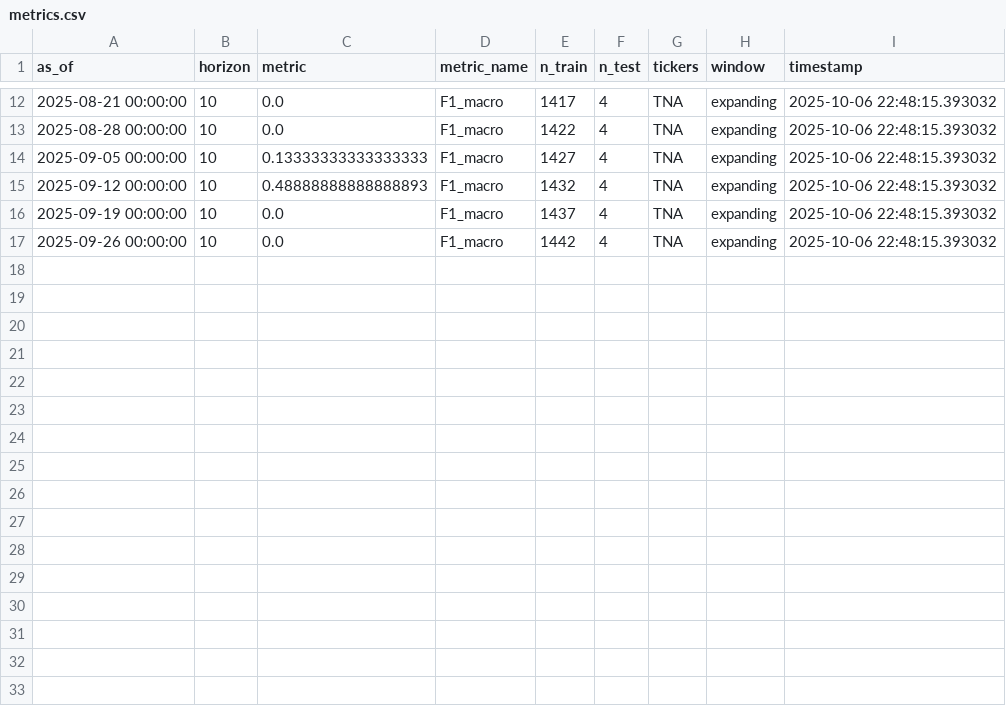
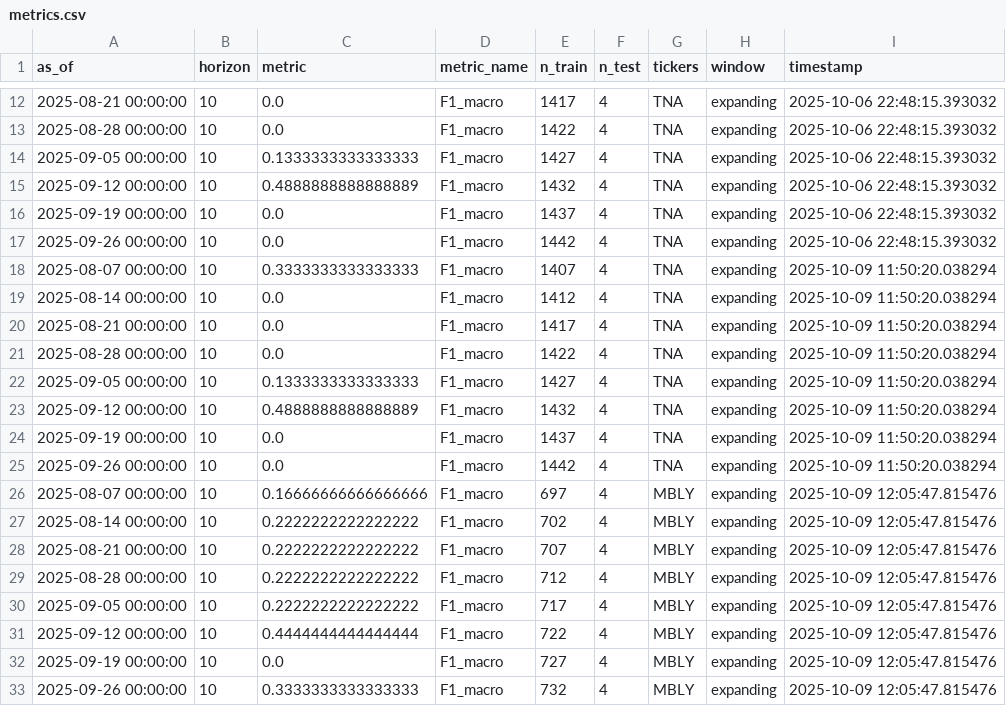
Before and after one commit to skwick-gif/AI-BOT-TRADE, a CSV file: data/silver/metrics.csv, drawn as a sheet; only a part is shown, gaps mark what is left out.

```diff
--- a/data/silver/metrics.csv
+++ b/data/silver/metrics.csv
@@ -13,5 +13,21 @@ as_of,horizon,metric,metric_name,n_train,n_test,tickers,window,timestamp
 2025-08-28 00:00:00,10,0.0,F1_macro,1422,4,TNA,expanding,2025-10-06 22:48:15.393032
-2025-09-05 00:00:00,10,0.13333333333333333,F1_macro,1427,4,TNA,expanding,2025-10-06 22:48:15.393032
-2025-09-12 00:00:00,10,0.48888888888888893,F1_macro,1432,4,TNA,expanding,2025-10-06 22:48:15.393032
+2025-09-05 00:00:00,10,0.1333333333333333,F1_macro,1427,4,TNA,expanding,2025-10-06 22:48:15.393032
+2025-09-12 00:00:00,10,0.4888888888888889,F1_macro,1432,4,TNA,expanding,2025-10-06 22:48:15.393032
 2025-09-19 00:00:00,10,0.0,F1_macro,1437,4,TNA,expanding,2025-10-06 22:48:15.393032
 2025-09-26 00:00:00,10,0.0,F1_macro,1442,4,TNA,expanding,2025-10-06 22:48:15.393032
+2025-08-07 00:00:00,10,0.3333333333333333,F1_macro,1407,4,TNA,expanding,2025-10-09 11:50:20.038294
+2025-08-14 00:00:00,10,0.0,F1_macro,1412,4,TNA,expanding,2025-10-09 11:50:20.038294
+2025-08-21 00:00:00,10,0.0,F1_macro,1417,4,TNA,expanding,2025-10-09 11:50:20.038294
+2025-08-28 00:00:00,10,0.0,F1_macro,1422,4,TNA,expanding,2025-10-09 11:50:20.038294
+2025-09-05 00:00:00,10,0.1333333333333333,F1_macro,1427,4,TNA,expanding,2025-10-09 11:50:20.038294
+2025-09-12 00:00:00,10,0.4888888888888889,F1_macro,1432,4,TNA,expanding,2025-10-09 11:50:20.038294
+2025-09-19 00:00:00,10,0.0,F1_macro,1437,4,TNA,expanding,2025-10-09 11:50:20.038294
+2025-09-26 00:00:00,10,0.0,F1_macro,1442,4,TNA,expanding,2025-10-09 11:50:20.038294
+2025-08-07 00:00:00,10,0.16666666666666666,F1_macro,697,4,MBLY,expanding,2025-10-09 12:05:47.815476
+2025-08-14 00:00:00,10,0.2222222222222222,F1_macro,702,4,MBLY,expanding,2025-10-09 12:05:47.815476
+2025-08-21 00:00:00,10,0.2222222222222222,F1_macro,707,4,MBLY,expanding,2025-10-09 12:05:47.815476
+2025-08-28 00:00:00,10,0.2222222222222222,F1_macro,712,4,MBLY,expanding,2025-10-09 12:05:47.815476
+2025-09-05 00:00:00,10,0.2222222222222222,F1_macro,717,4,MBLY,expanding,2025-10-09 12:05:47.815476
+2025-09-12 00:00:00,10,0.4444444444444444,F1_macro,722,4,MBLY,expanding,2025-10-09 12:05:47.815476
+2025-09-19 00:00:00,10,0.0,F1_macro,727,4,MBLY,expanding,2025-10-09 12:05:47.815476
+2025-09-26 00:00:00,10,0.3333333333333333,F1_macro,732,4,MBLY,expanding,2025-10-09 12:05:47.815476
```
Also changed, not shown: 2 other files.
